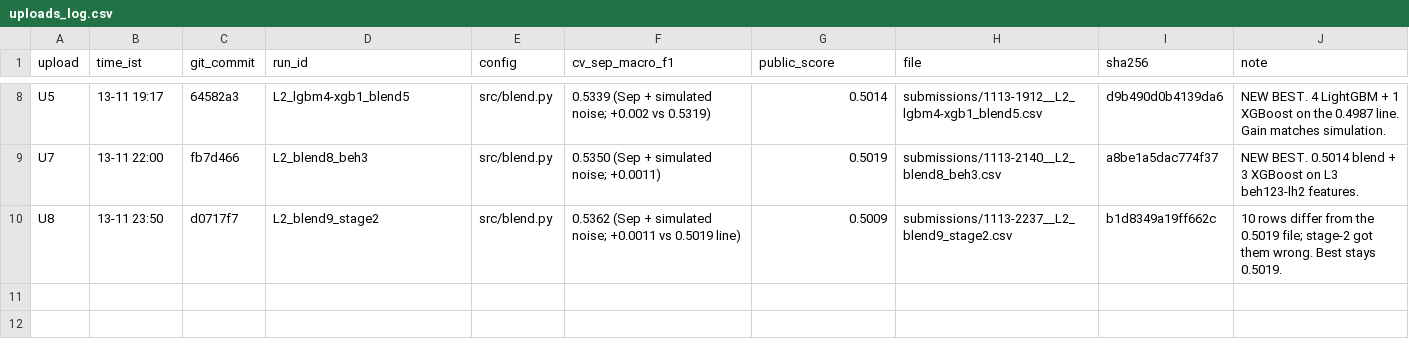
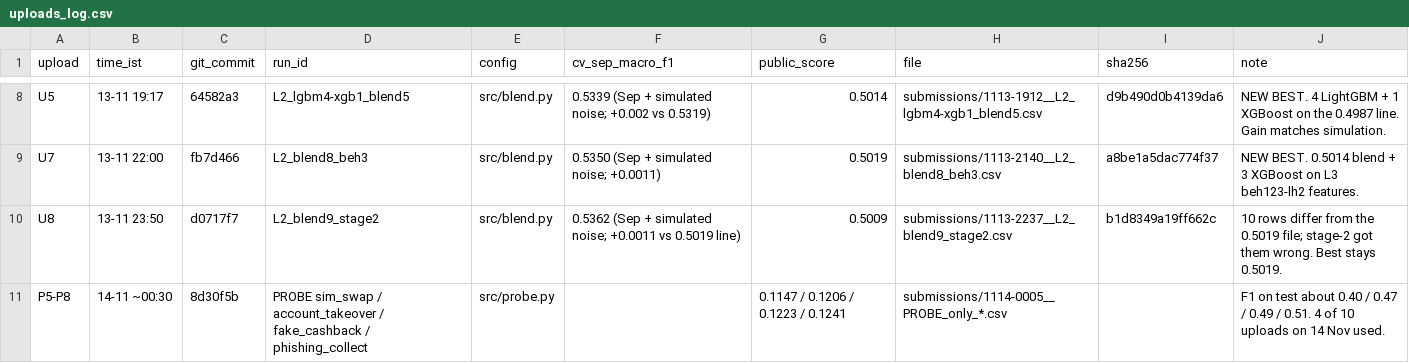
Before and after one commit to Gauravtiwari31/mlgw-2026, a CSV file: uploads_log.csv, drawn as a sheet; only a part is shown, gaps mark what is left out; the diff names each change by its address in the sheet, - before the commit and + after, or states it on an @@ line.

```diff
--- a/uploads_log.csv
+++ b/uploads_log.csv
+row 11: P5-P8 | 14-11 ~00:30 | 8d30f5b | PROBE sim_swap / account_takeover / fake_cashback / phishing_collect | src/probe.py |  | 0.1147 / 0.1206 / 0.1223 / 0.1241 | submissions/1114-0005__PROBE_only_*.csv |  | F1 on test about 0.40 / 0.47 / 0.49 / 0.51. 4 of 10 uploads on 14 Nov used.
```
Also changed, not shown: submissions/INDEX.csv, 8 other files.
